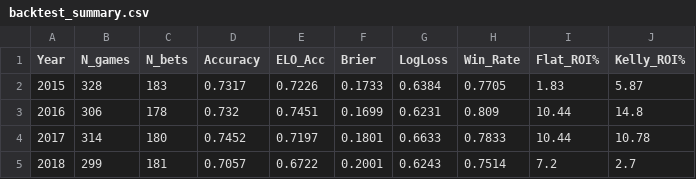
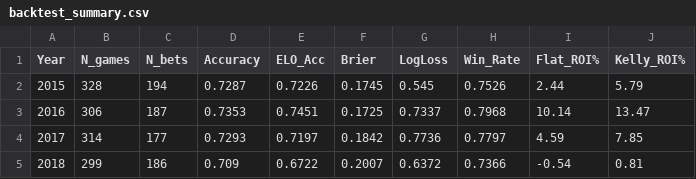
Before and after one commit to marcusthuillier/Rugby_Work, a CSV file: Betting Model/backtest_summary.csv, drawn as a sheet; only a part is shown; the diff covers the shown part only.

```diff
--- a/Betting Model/backtest_summary.csv
+++ b/Betting Model/backtest_summary.csv
@@ -1,5 +1,5 @@
 Year,N_games,N_bets,Accuracy,ELO_Acc,Brier,LogLoss,Win_Rate,Flat_ROI%,Kelly_ROI%
-2015,328,183,0.7317,0.7226,0.1733,0.6384,0.7705,1.83,5.87
-2016,306,178,0.732,0.7451,0.1699,0.6231,0.809,10.44,14.8
-2017,314,180,0.7452,0.7197,0.1801,0.6633,0.7833,10.44,10.78
-2018,299,181,0.7057,0.6722,0.2001,0.6243,0.7514,7.2,2.7
+2015,328,194,0.7287,0.7226,0.1745,0.545,0.7526,2.44,5.79
+2016,306,187,0.7353,0.7451,0.1725,0.7337,0.7968,10.14,13.47
+2017,314,177,0.7293,0.7197,0.1842,0.7736,0.7797,4.59,7.85
+2018,299,186,0.709,0.6722,0.2007,0.6372,0.7366,-0.54,0.81
```
Also changed, not shown: 48 edited cells elsewhere in this file, Betting Model/feature_importance.csv, Betting Model/model_eval.csv, 9 other files.
